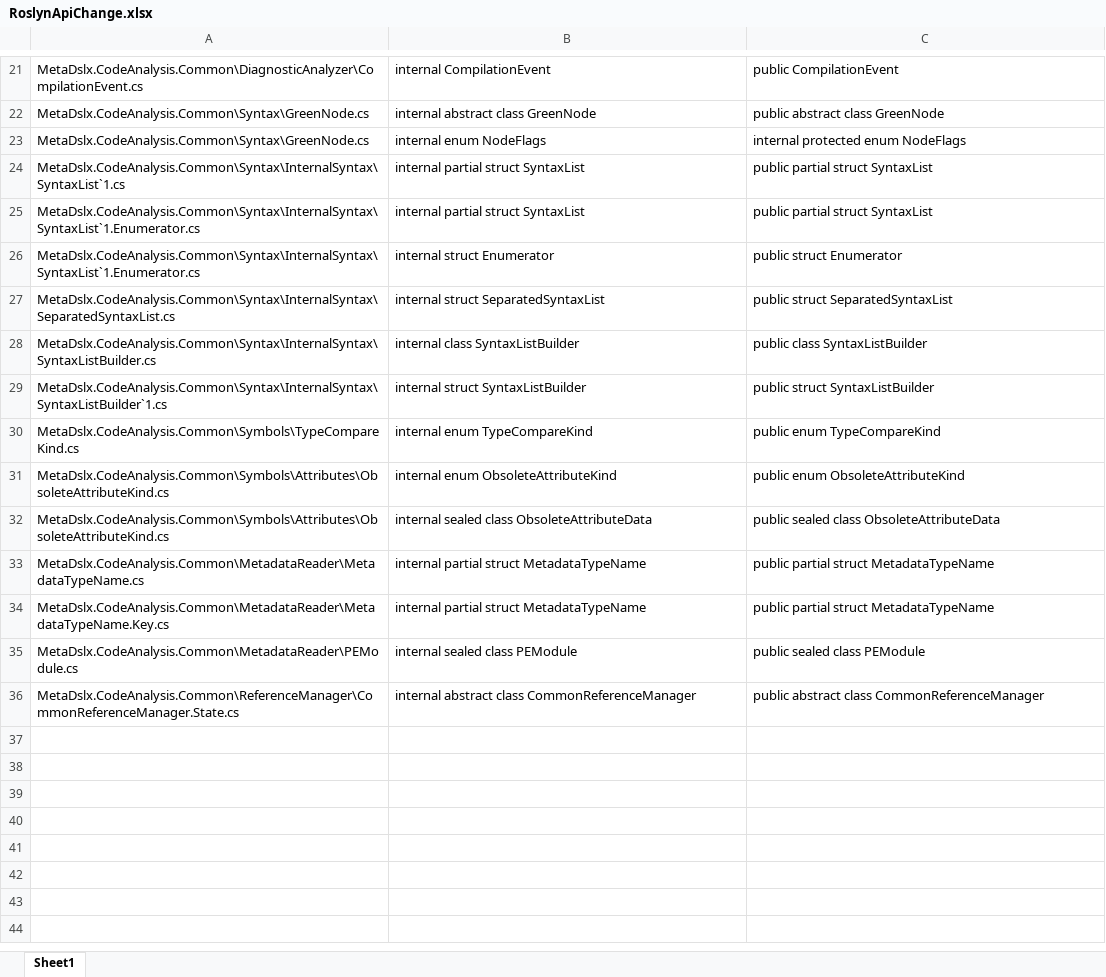
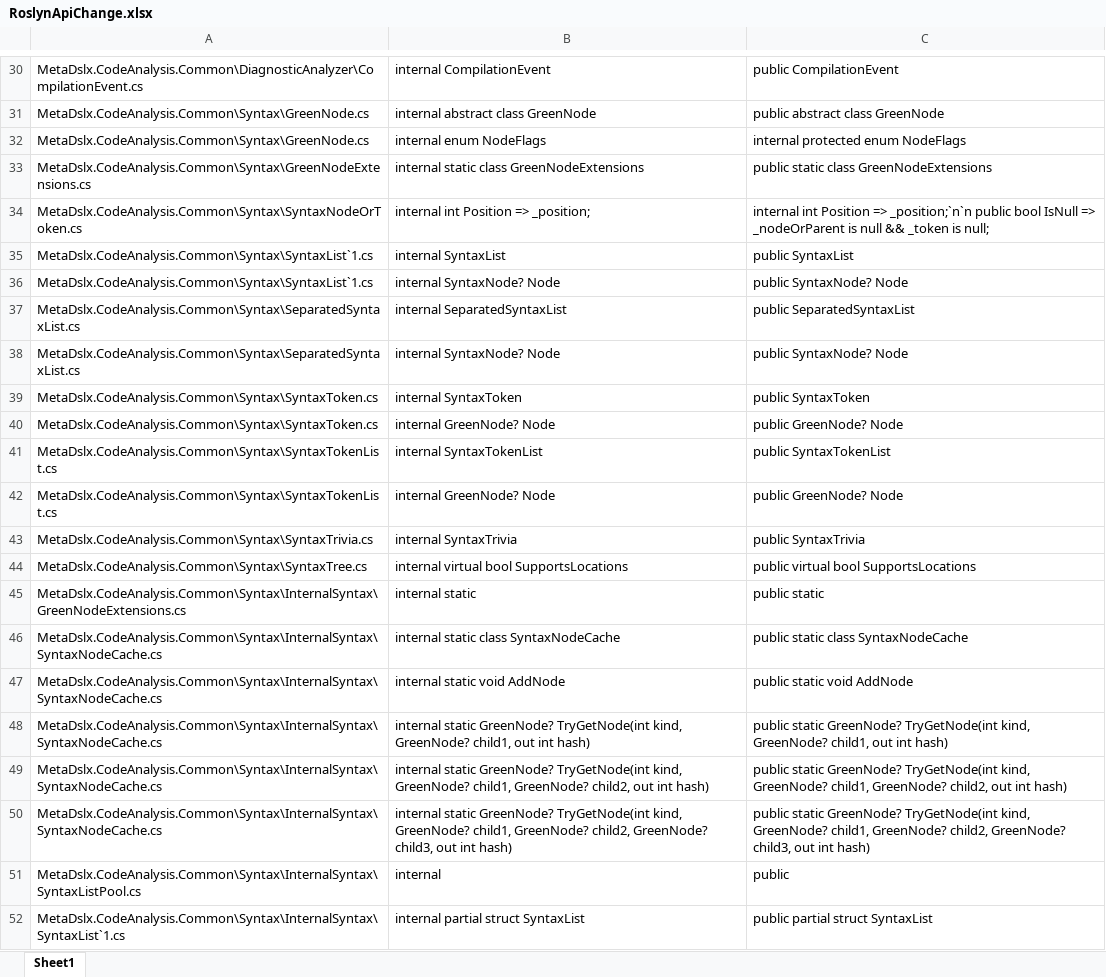
Before and after one commit to balazssimon/meta-cs, an Excel workbook: tools/roslyn/RoslynApiChange.xlsx, sheet Sheet1, drawn as a sheet; only a part is shown, gaps mark what is left out; the shorter side is filled out with more unchanged rows; values as stored, in another font and other column widths than the file's, no borders; the diff covers the shown part only; the diff names each change by its address in the sheet, - before the commit and + after, or states it on an @@ line.

```diff
--- a/tools/roslyn/RoslynApiChange.xlsx (sheet Sheet1)
+++ b/tools/roslyn/RoslynApiChange.xlsx (sheet Sheet1)
+row 33: MetaDslx.CodeAnalysis.Common\Syntax\GreenNodeExtensions.cs | internal static class GreenNodeExtensions | public static class GreenNodeExtensions
+row 34: MetaDslx.CodeAnalysis.Common\Syntax\SyntaxNodeOrToken.cs | internal int Position => _position; | internal int Position => _position;`n`n public bool IsNull => _nodeOrParent is null && _token is null;
+row 35: MetaDslx.CodeAnalysis.Common\Syntax\SyntaxList`1.cs | internal SyntaxList | public SyntaxList
+row 36: MetaDslx.CodeAnalysis.Common\Syntax\SyntaxList`1.cs | internal SyntaxNode? Node | public SyntaxNode? Node
+row 37: MetaDslx.CodeAnalysis.Common\Syntax\SeparatedSyntaxList.cs | internal SeparatedSyntaxList | public SeparatedSyntaxList
+row 38: MetaDslx.CodeAnalysis.Common\Syntax\SeparatedSyntaxList.cs | internal SyntaxNode? Node | public SyntaxNode? Node
+row 39: MetaDslx.CodeAnalysis.Common\Syntax\SyntaxToken.cs | internal SyntaxToken | public SyntaxToken
+row 40: MetaDslx.CodeAnalysis.Common\Syntax\SyntaxToken.cs | internal GreenNode? Node | public GreenNode? Node
+row 41: MetaDslx.CodeAnalysis.Common\Syntax\SyntaxTokenList.cs | internal SyntaxTokenList | public SyntaxTokenList
+row 42: MetaDslx.CodeAnalysis.Common\Syntax\SyntaxTokenList.cs | internal GreenNode? Node | public GreenNode? Node
+row 43: MetaDslx.CodeAnalysis.Common\Syntax\SyntaxTrivia.cs | internal SyntaxTrivia | public SyntaxTrivia
+row 44: MetaDslx.CodeAnalysis.Common\Syntax\SyntaxTree.cs | internal virtual bool SupportsLocations | public virtual bool SupportsLocations
+row 45: MetaDslx.CodeAnalysis.Common\Syntax\InternalSyntax\GreenNodeExtensions.cs | internal static | public static
+row 46: MetaDslx.CodeAnalysis.Common\Syntax\InternalSyntax\SyntaxNodeCache.cs | internal static class SyntaxNodeCache | public static class SyntaxNodeCache
+row 47: MetaDslx.CodeAnalysis.Common\Syntax\InternalSyntax\SyntaxNodeCache.cs | internal static void AddNode | public static void AddNode
+row 48: MetaDslx.CodeAnalysis.Common\Syntax\InternalSyntax\SyntaxNodeCache.cs | internal static GreenNode? TryGetNode(int kind, GreenNode? child1, out int hash) | public static GreenNode? TryGetNode(int kind, GreenNode? child1, out int hash)
+row 49: MetaDslx.CodeAnalysis.Common\Syntax\InternalSyntax\SyntaxNodeCache.cs | internal static GreenNode? TryGetNode(int kind, GreenNode? child1, GreenNode? child2, out int hash) | public static GreenNode? TryGetNode(int kind, GreenNode? child1, GreenNode? child2, out int hash)
+row 50: MetaDslx.CodeAnalysis.Common\Syntax\InternalSyntax\SyntaxNodeCache.cs | internal static GreenNode? TryGetNode(int kind, GreenNode? child1, GreenNode? child2, GreenNode? child3, out int hash) | public static GreenNode? TryGetNode(int kind, GreenNode? child1, GreenNode? child2, GreenNode? child3, out int hash)
+row 51: MetaDslx.CodeAnalysis.Common\Syntax\InternalSyntax\SyntaxListPool.cs | internal | public
```
Also changed, not shown: 17 added rows elsewhere in this sheet, 34 other files.
